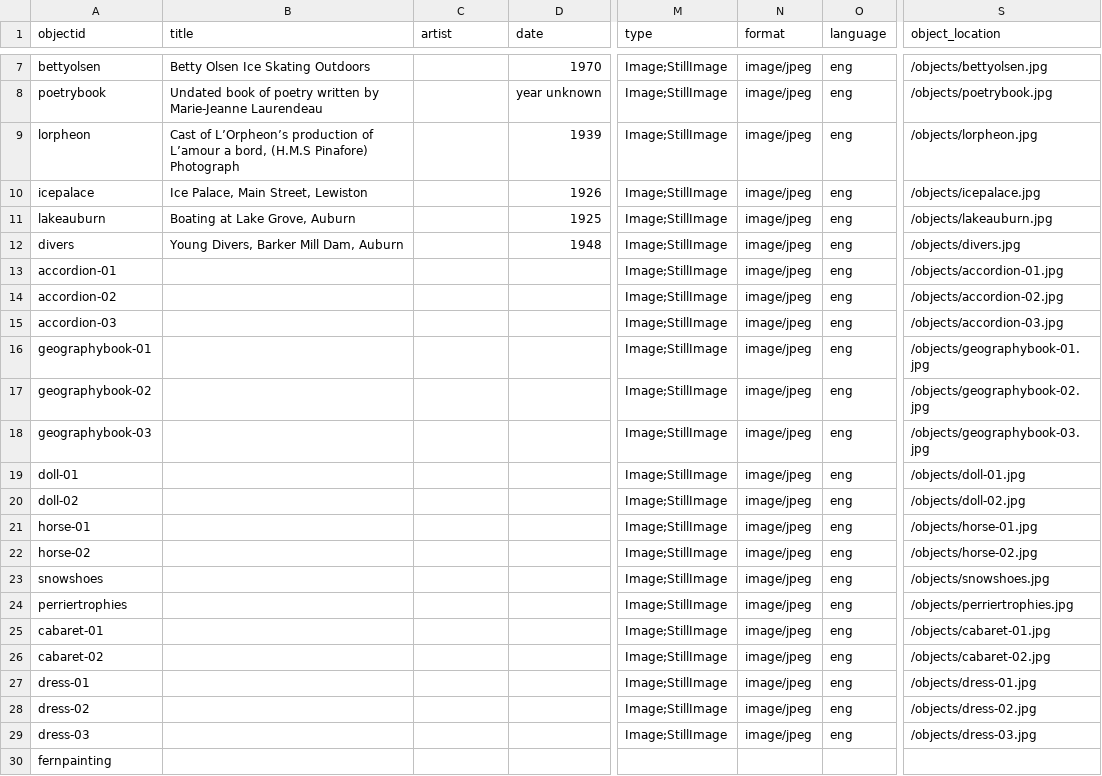
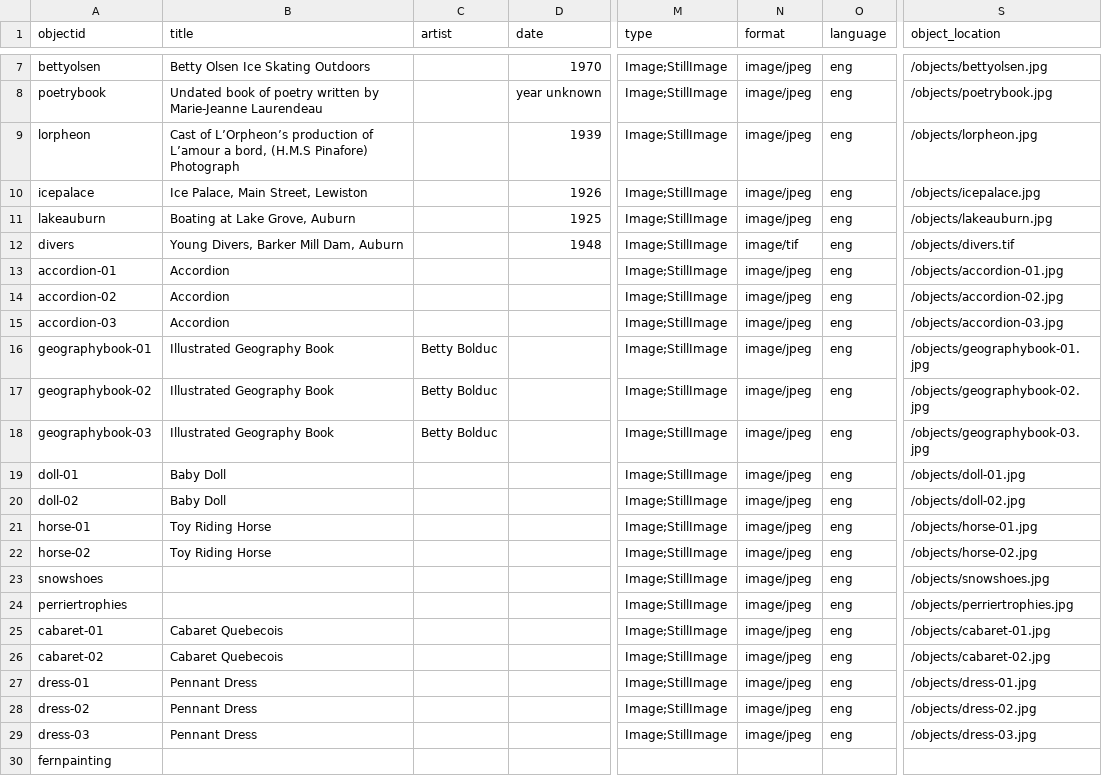
Before and after one commit to BriarPelletier/fac-main, a CSV file: _data/facgalllery-metadata.csv, drawn as a sheet; only a part is shown, gaps mark what is left out; the diff names each change by its address in the sheet, - before the commit and + after, or states it on an @@ line.

Commit message:
replace metadata sheet

```diff
--- a/_data/facgalllery-metadata.csv
+++ b/_data/facgalllery-metadata.csv
-N12 (format): image/jpeg
+N12 (format): image/tif
-S12 (object_location): /objects/divers.jpg
+S12 (object_location): /objects/divers.tif
-B13:B15 (title): (empty)
+B13:B15 (title): Accordion
-B16:B18 (title): (empty)
+B16:B18 (title): Illustrated Geography Book
-C16:C18 (artist): (empty)
+C16:C18 (artist): Betty Bolduc
-B19:B20 (title): (empty)
+B19:B20 (title): Baby Doll
-B21:B22 (title): (empty)
+B21:B22 (title): Toy Riding Horse
-B25:B26 (title): (empty)
+B25:B26 (title): Cabaret Quebecois
-B27:B29 (title): (empty)
+B27:B29 (title): Pennant Dress
```
